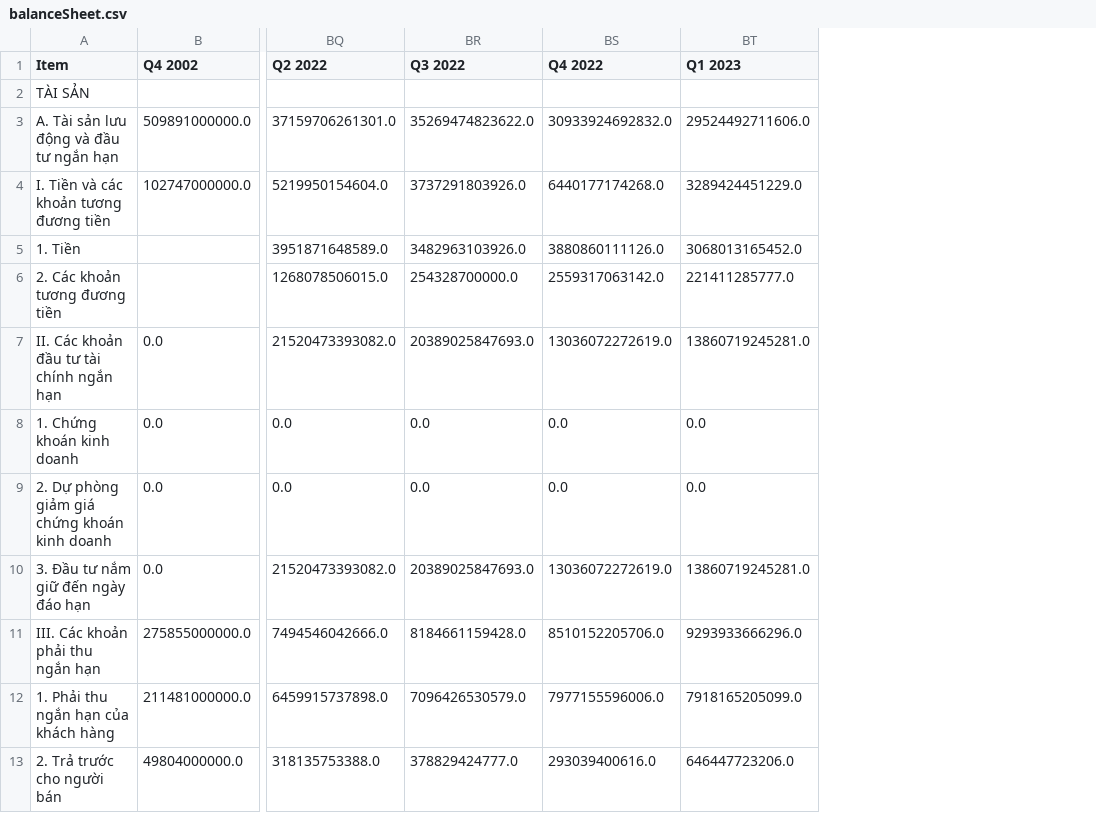
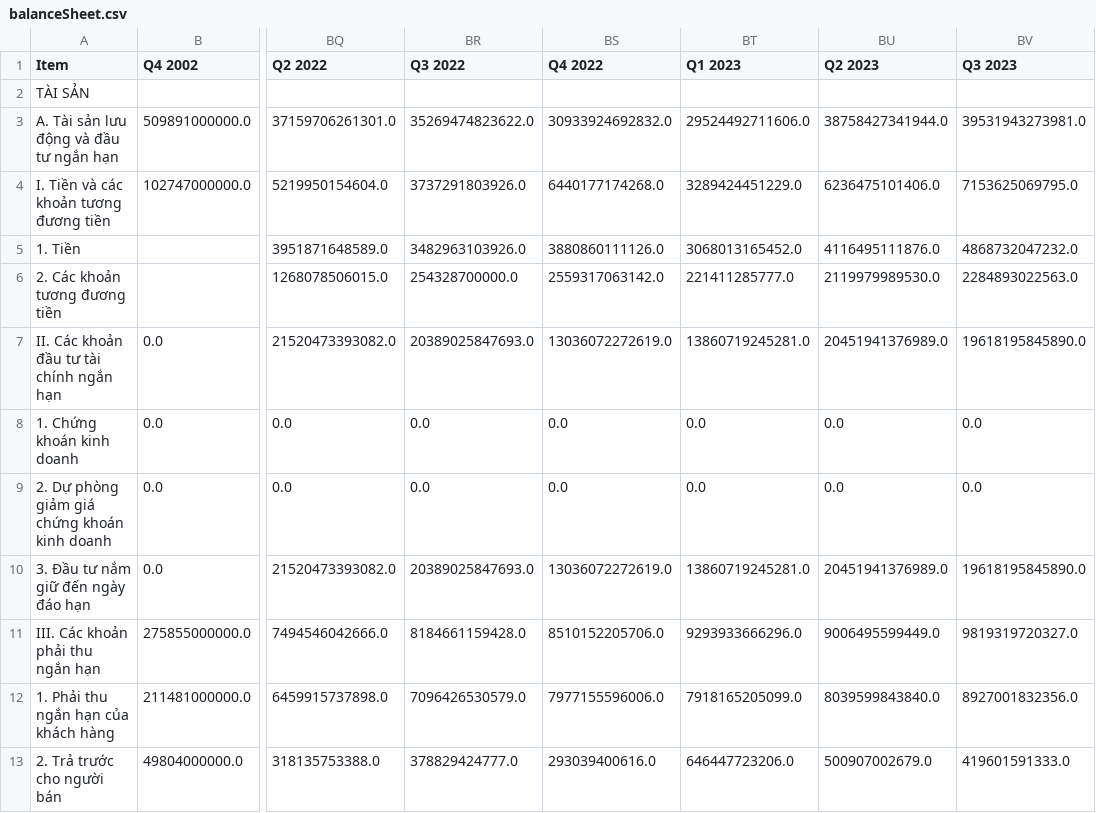
Before and after one commit to nhanna1219/BizWorth, a CSV file: main/static/data/FPT/balanceSheet.csv, drawn as a sheet; only a part is shown, gaps mark what is left out; the diff names each change by its address in the sheet, - before the commit and + after, or states it on an @@ line.

```diff
--- a/main/static/data/FPT/balanceSheet.csv
+++ b/main/static/data/FPT/balanceSheet.csv
+column BU (Q2 2023), rows 3-13: 38758427341944.0 | 6236475101406.0 | 4116495111876.0 | 2119979989530.0 | 20451941376989.0 | 0.0 | 0.0 | 20451941376989.0 | 9006495599449.0 | 8039599843840.0 | 500907002679.0
+column BV (Q3 2023), rows 3-13: 39531943273981.0 | 7153625069795.0 | 4868732047232.0 | 2284893022563.0 | 19618195845890.0 | 0.0 | 0.0 | 19618195845890.0 | 9819319720327.0 | 8927001832356.0 | 419601591333.0
```
Also changed, not shown: main/static/data/CMG/balanceSheet.csv, main/static/data/ELC/balanceSheet.csv, 45 other files.
